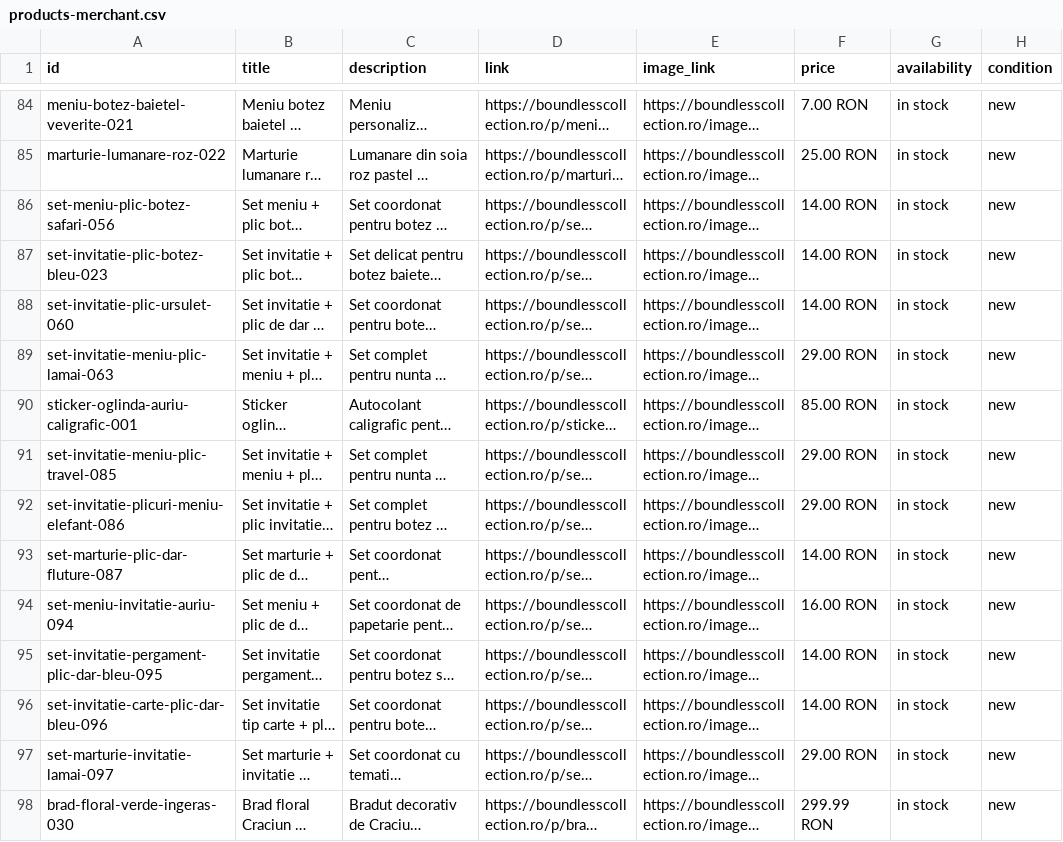
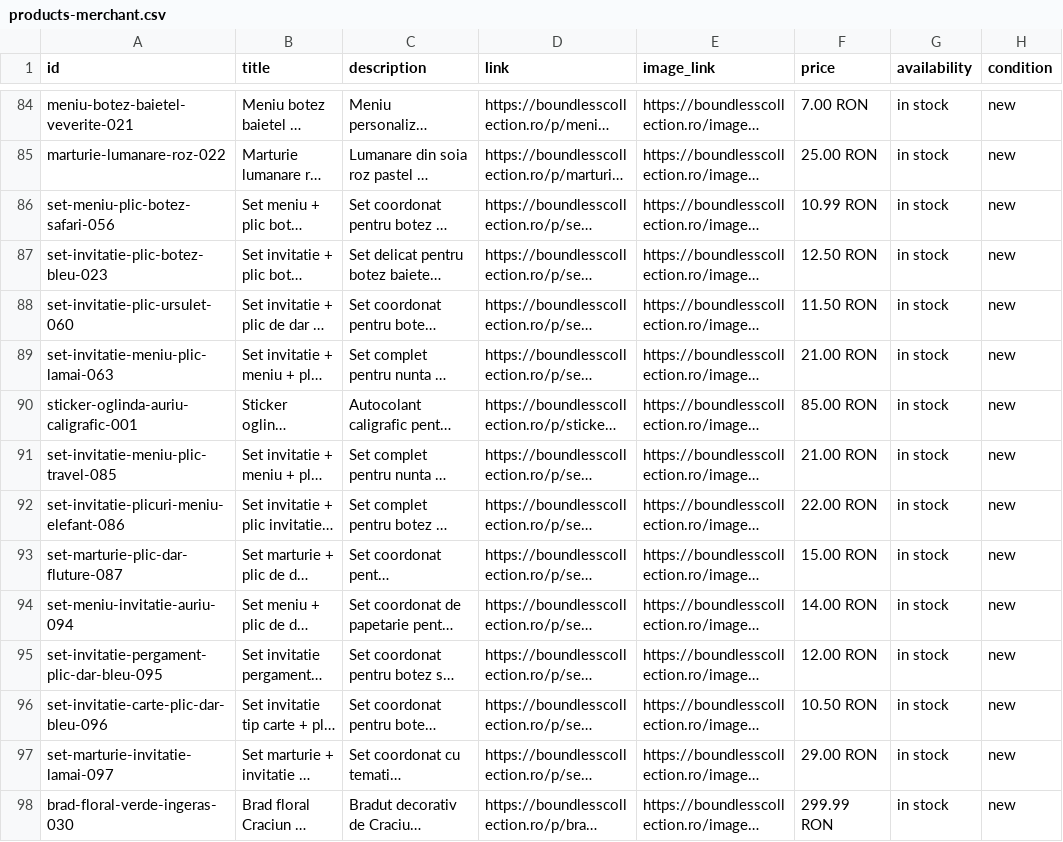
Before and after one commit to ionitadelia2-hub/boundlesscollection-site, a CSV file: public/feeds/products-merchant.csv, drawn as a sheet; only a part is shown, gaps mark what is left out; long unchanged cells end in …; the diff names each change by its address in the sheet, - before the commit and + after, or states it on an @@ line.

```diff
--- a/public/feeds/products-merchant.csv
+++ b/public/feeds/products-merchant.csv
-F86 (price): 14.00 RON
+F86 (price): 10.99 RON
-F87 (price): 14.00 RON
+F87 (price): 12.50 RON
-F88 (price): 14.00 RON
+F88 (price): 11.50 RON
-F89 (price): 29.00 RON
+F89 (price): 21.00 RON
-F91 (price): 29.00 RON
+F91 (price): 21.00 RON
-F92 (price): 29.00 RON
+F92 (price): 22.00 RON
-F93 (price): 14.00 RON
+F93 (price): 15.00 RON
-F94 (price): 16.00 RON
+F94 (price): 14.00 RON
-F95 (price): 14.00 RON
+F95 (price): 12.00 RON
-F96 (price): 14.00 RON
+F96 (price): 10.50 RON
```
Also changed, not shown: content/products.csv, public/content/products.csv, 12 other files.
